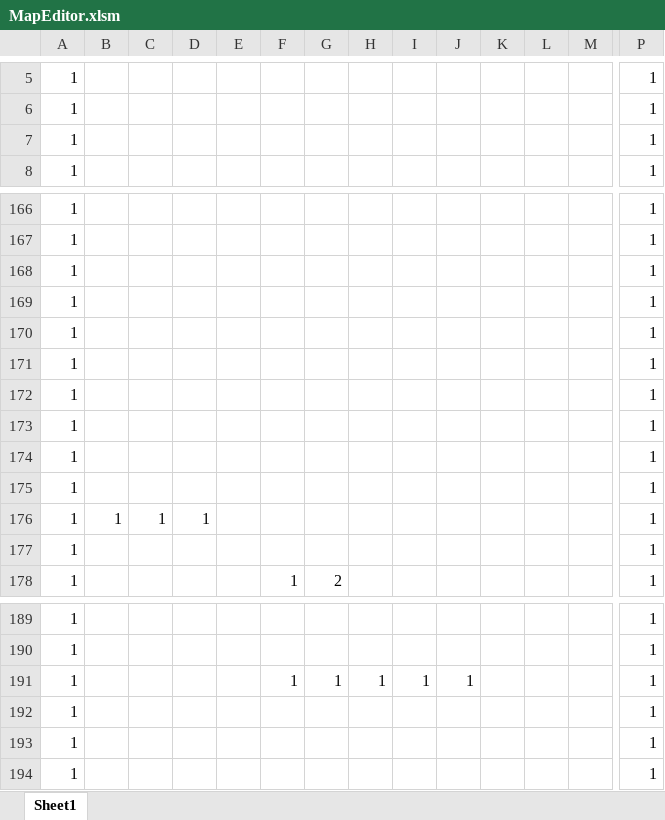
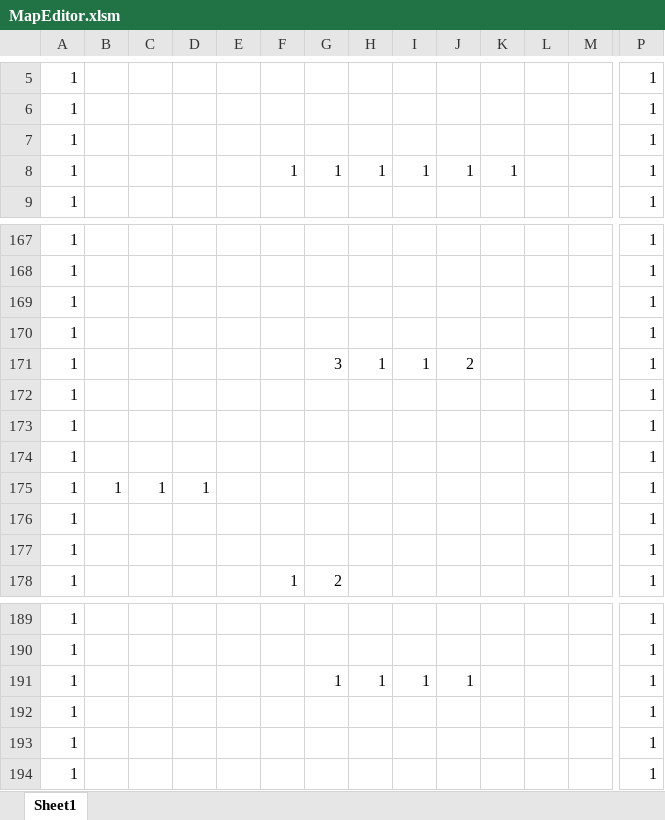
Before and after one commit to MiuraRinsyou/-1, an Excel workbook: Resource/MapEditor.xlsm, sheet Sheet1, drawn as a sheet; only a part is shown, gaps mark what is left out; values as stored, in another font and other column widths than the file's, no borders; charts and pictures and conditional formats not drawn; removed rows and columns are numbered as before the commit, all else as after; rows hold the shown columns only; the diff names each change by its address in the sheet, - before the commit and + after, or states it on an @@ line.

Commit message:
マップの追加

```diff
--- a/Resource/MapEditor.xlsm (sheet Sheet1)
+++ b/Resource/MapEditor.xlsm (sheet Sheet1)
+row 8: 1 |  |  |  |  | 1 | 1 | 1 | 1 | 1 | 1 |  |  | 1
-G171: (empty)
+G171: 3
-H171: (empty)
+H171: 1
-I171: (empty)
+I171: 1
-J171: (empty)
+J171: 2
-row 172: 1 |  |  |  |  |  |  |  |  |  |  |  |  | 1
@@ row 171 moved to row 176: 1 @@
-F191: 1
+F191: (empty)
```
